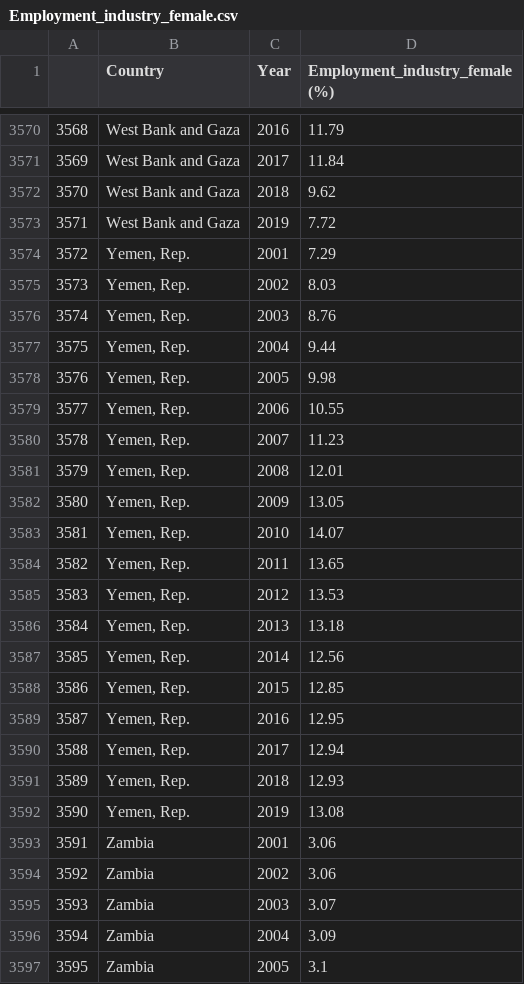
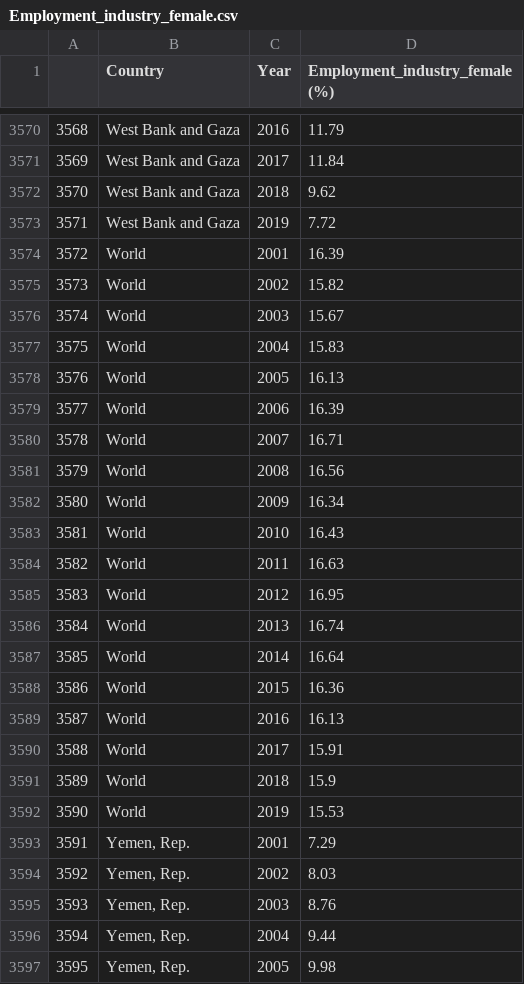
Before and after one commit to inesbsantos/Women-s-Role-in-the-Job-market-in-the-21st-Century, a CSV file: datasets/Employment_industry_female.csv, drawn as a sheet; only a part is shown, gaps mark what is left out; the shorter side is filled out with more unchanged rows; addresses are those after the commit; the diff names each change by its address in the sheet, - before the commit and + after, or states it on an @@ line.

```diff
--- a/datasets/Employment_industry_female.csv
+++ b/datasets/Employment_industry_female.csv
+row 3574: 3572 | World | 2001 | 16.39
+row 3575: 3573 | World | 2002 | 15.82
+row 3576: 3574 | World | 2003 | 15.67
+row 3577: 3575 | World | 2004 | 15.83
+row 3578: 3576 | World | 2005 | 16.13
+row 3579: 3577 | World | 2006 | 16.39
+row 3580: 3578 | World | 2007 | 16.71
+row 3581: 3579 | World | 2008 | 16.56
+row 3582: 3580 | World | 2009 | 16.34
+row 3583: 3581 | World | 2010 | 16.43
+row 3584: 3582 | World | 2011 | 16.63
+row 3585: 3583 | World | 2012 | 16.95
+row 3586: 3584 | World | 2013 | 16.74
+row 3587: 3585 | World | 2014 | 16.64
+row 3588: 3586 | World | 2015 | 16.36
+row 3589: 3587 | World | 2016 | 16.13
+row 3590: 3588 | World | 2017 | 15.91
+row 3591: 3589 | World | 2018 | 15.9
+row 3592: 3590 | World | 2019 | 15.53
@@ column A renumbered from row 3593 down @@
```
Also changed, not shown: datasets/Employment_agriculture_female.csv, datasets/Employment_services_female.csv.
